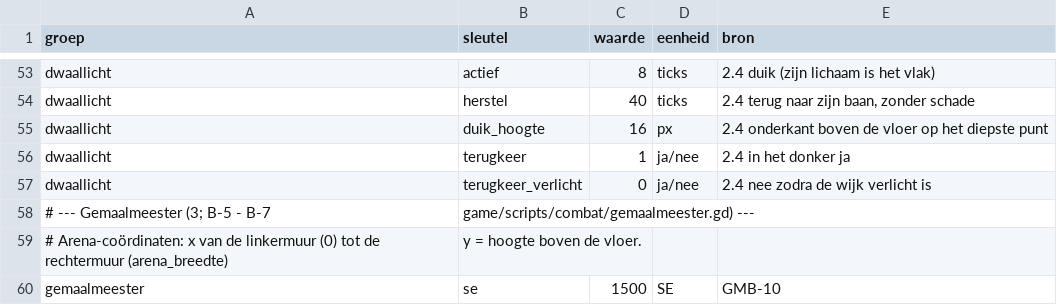
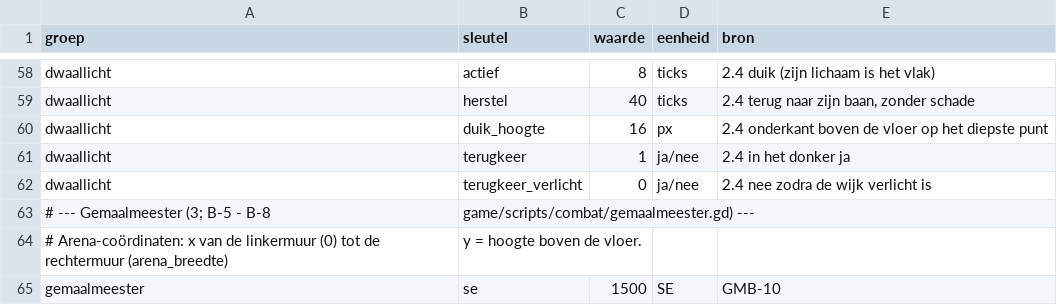
Before and after one commit to cesarvangerwen-glitch/echoborn, a CSV file: game/data/vijanden/slice.csv, drawn as a sheet; only a part is shown, gaps mark what is left out; the diff covers the shown part only.

```diff
--- a/game/data/vijanden/slice.csv
+++ b/game/data/vijanden/slice.csv
@@ -57,3 +62,3 @@ dwaallicht,terugkeer,1,ja/nee,"2.4 in het donker ja"
 dwaallicht,terugkeer_verlicht,0,ja/nee,"2.4 nee zodra de wijk verlicht is"
-# --- Gemaalmeester (3; B-5 - B-7, game/scripts/combat/gemaalmeester.gd) ---
+# --- Gemaalmeester (3; B-5 - B-8, game/scripts/combat/gemaalmeester.gd) ---
 # Arena-coördinaten: x van de linkermuur (0) tot de rechtermuur (arena_breedte), y = hoogte boven de vloer.
```
Also changed, not shown: 6 added rows, 1 removed row and 2 edited cells elsewhere in this file, 16 other files.
